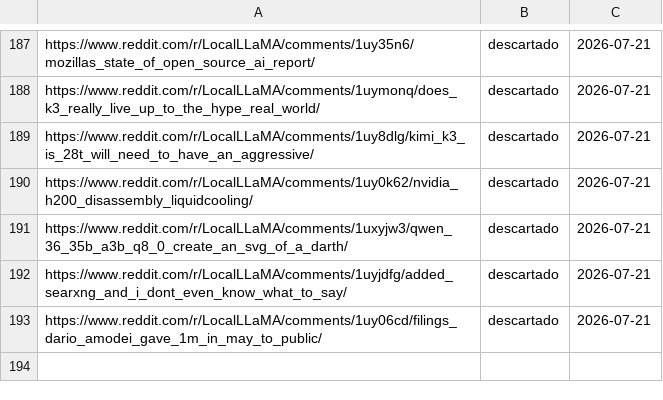
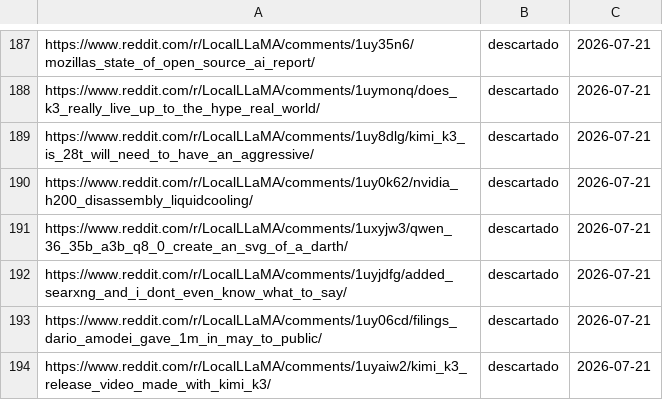
Before and after one commit to proyectotestbuk/radar-ia, a TSV file: docs/estado.tsv, drawn as a sheet; only a part is shown, gaps mark what is left out; the diff names each change by its address in the sheet, - before the commit and + after, or states it on an @@ line.

Commit message:
estado: 2026-07-21 10:37

```diff
--- a/docs/estado.tsv
+++ b/docs/estado.tsv
+row 194: https://www.reddit.com/r/LocalLLaMA/comments/1uyaiw2/kimi_k3_release_video_made_with_kimi_k3/ | descartado | 2026-07-21
```
